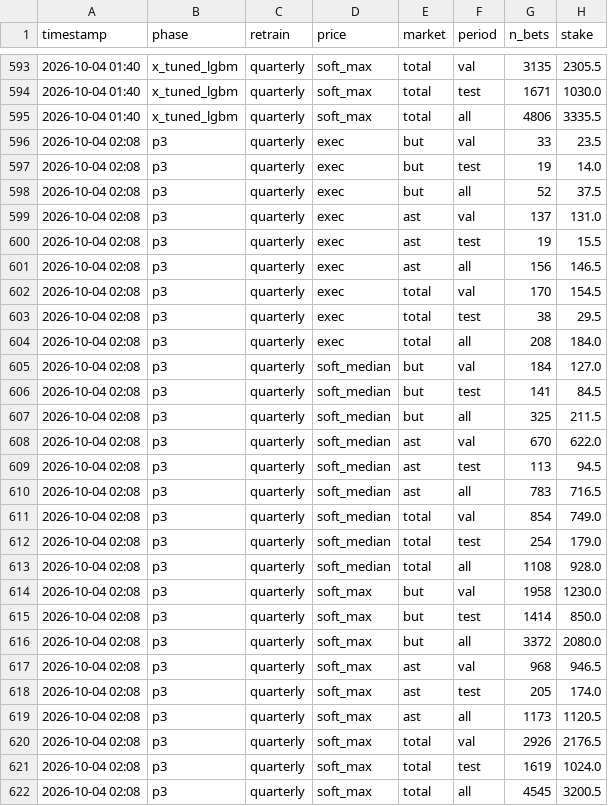
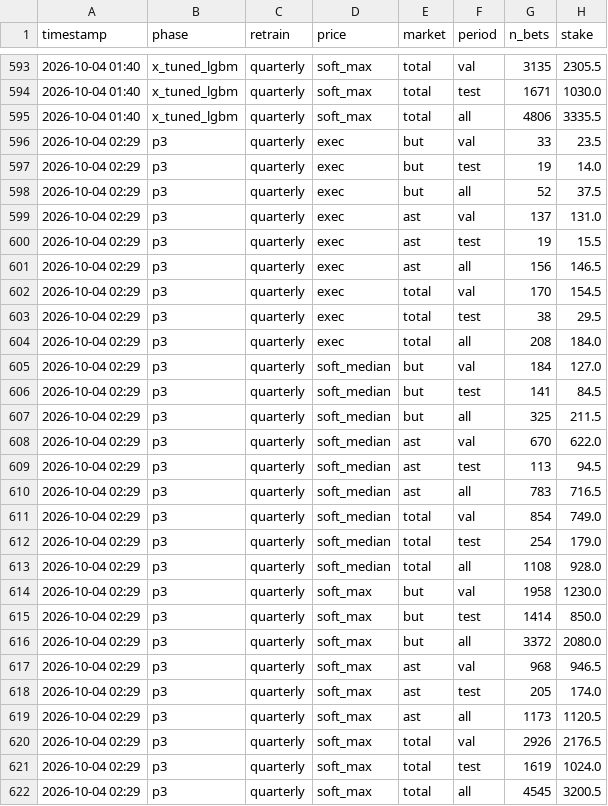
Before and after one commit to MilanM-V/Analyse-Sport, a CSV file: nhl/reports/roi_by_phase.csv, drawn as a sheet; only a part is shown, gaps mark what is left out; the diff names each change by its address in the sheet, - before the commit and + after, or states it on an @@ line.

```diff
--- a/nhl/reports/roi_by_phase.csv
+++ b/nhl/reports/roi_by_phase.csv
-A596:A622 (timestamp): 2026-10-04 02:08
+A596:A622 (timestamp): 2026-10-04 02:29
```
Also changed, not shown: 14 other files.
